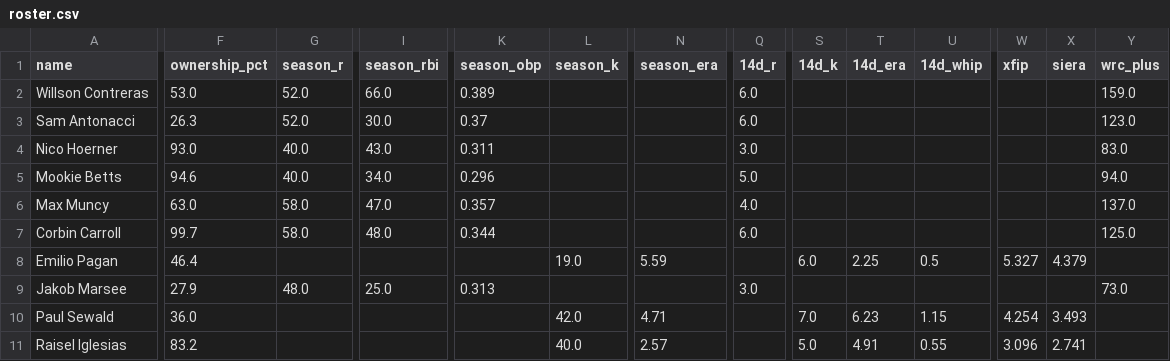
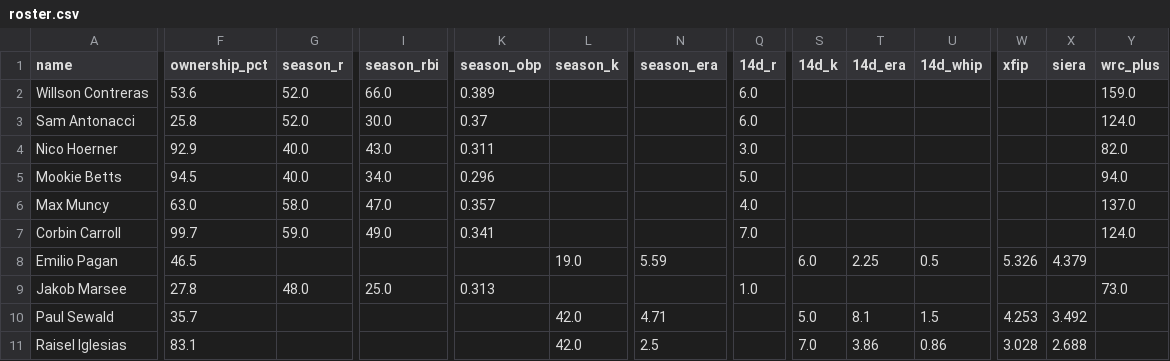
Before and after one commit to nickguarriello/pitch-slap, a CSV file: docs/data/roster.csv, drawn as a sheet; only a part is shown, gaps mark what is left out; the diff covers the shown part only; the diff names each change by its address in the sheet, - before the commit and + after, or states it on an @@ line.

```diff
--- a/docs/data/roster.csv
+++ b/docs/data/roster.csv
-F2 (ownership_pct): 53.0
+F2 (ownership_pct): 53.6
-F3 (ownership_pct): 26.3
+F3 (ownership_pct): 25.8
-Y3 (wrc_plus): 123.0
+Y3 (wrc_plus): 124.0
-F4 (ownership_pct): 93.0
+F4 (ownership_pct): 92.9
-Y4 (wrc_plus): 83.0
+Y4 (wrc_plus): 82.0
-F5 (ownership_pct): 94.6
+F5 (ownership_pct): 94.5
-G7 (season_r): 58.0
+G7 (season_r): 59.0
-I7 (season_rbi): 48.0
+I7 (season_rbi): 49.0
-K7 (season_obp): 0.344
+K7 (season_obp): 0.341
-Q7 (14d_r): 6.0
+Q7 (14d_r): 7.0
-Y7 (wrc_plus): 125.0
+Y7 (wrc_plus): 124.0
-F8 (ownership_pct): 46.4
+F8 (ownership_pct): 46.5
-W8 (xfip): 5.327
+W8 (xfip): 5.326
-F9 (ownership_pct): 27.9
+F9 (ownership_pct): 27.8
-Q9 (14d_r): 3.0
+Q9 (14d_r): 1.0
-F10 (ownership_pct): 36.0
+F10 (ownership_pct): 35.7
-S10 (14d_k): 7.0
+S10 (14d_k): 5.0
-T10 (14d_era): 6.23
+T10 (14d_era): 8.1
-U10 (14d_whip): 1.15
+U10 (14d_whip): 1.5
-W10 (xfip): 4.254
+W10 (xfip): 4.253
-X10 (siera): 3.493
+X10 (siera): 3.492
-F11 (ownership_pct): 83.2
+F11 (ownership_pct): 83.1
-L11 (season_k): 40.0
+L11 (season_k): 42.0
-N11 (season_era): 2.57
+N11 (season_era): 2.5
-S11 (14d_k): 5.0
+S11 (14d_k): 7.0
-T11 (14d_era): 4.91
+T11 (14d_era): 3.86
-U11 (14d_whip): 0.55
+U11 (14d_whip): 0.86
-W11 (xfip): 3.096
+W11 (xfip): 3.028
-X11 (siera): 2.741
+X11 (siera): 2.688
```
Also changed, not shown: 51 edited cells elsewhere in this file, docs/data/matchup.csv, docs/data/waivers.csv, 9 other files.
